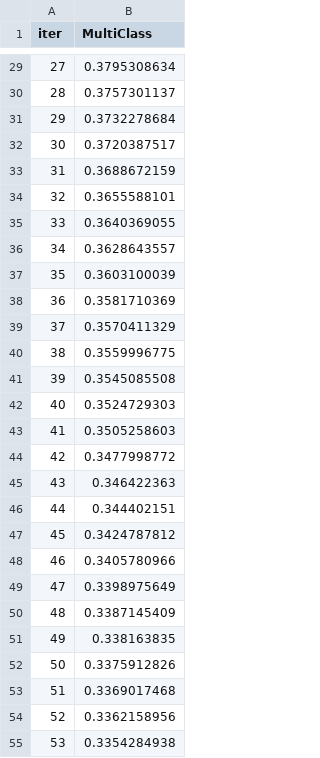
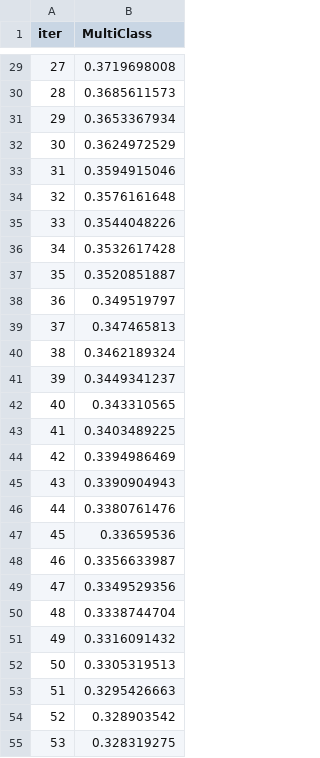
Before and after one commit to bongjoonno/data.org-Financial-Health-Prediction-Challenge, a TSV file: catboost_info/learn_error.tsv, drawn as a sheet; only a part is shown, gaps mark what is left out; the diff covers the shown part only.

```diff
--- a/catboost_info/learn_error.tsv
+++ b/catboost_info/learn_error.tsv
@@ -29,27 +29,27 @@ iter	MultiClass
-27	0.3795308634
-28	0.3757301137
-29	0.3732278684
-30	0.3720387517
-31	0.3688672159
-32	0.3655588101
-33	0.3640369055
-34	0.3628643557
-35	0.3603100039
-36	0.3581710369
-37	0.3570411329
-38	0.3559996775
-39	0.3545085508
-40	0.3524729303
-41	0.3505258603
-42	0.3477998772
-43	0.346422363
-44	0.344402151
-45	0.3424787812
-46	0.3405780966
-47	0.3398975649
-48	0.3387145409
-49	0.338163835
-50	0.3375912826
-51	0.3369017468
-52	0.3362158956
-53	0.3354284938
+27	0.3719698008
+28	0.3685611573
+29	0.3653367934
+30	0.3624972529
+31	0.3594915046
+32	0.3576161648
+33	0.3544048226
+34	0.3532617428
+35	0.3520851887
+36	0.349519797
+37	0.347465813
+38	0.3462189324
+39	0.3449341237
+40	0.343310565
+41	0.3403489225
+42	0.3394986469
+43	0.3390904943
+44	0.3380761476
+45	0.33659536
+46	0.3356633987
+47	0.3349529356
+48	0.3338744704
+49	0.3316091432
+50	0.3305319513
+51	0.3295426663
+52	0.328903542
+53	0.328319275
```
Also changed, not shown: 43 added rows and 30 edited cells elsewhere in this file, catboost_info/time_left.tsv, 3 other files.
